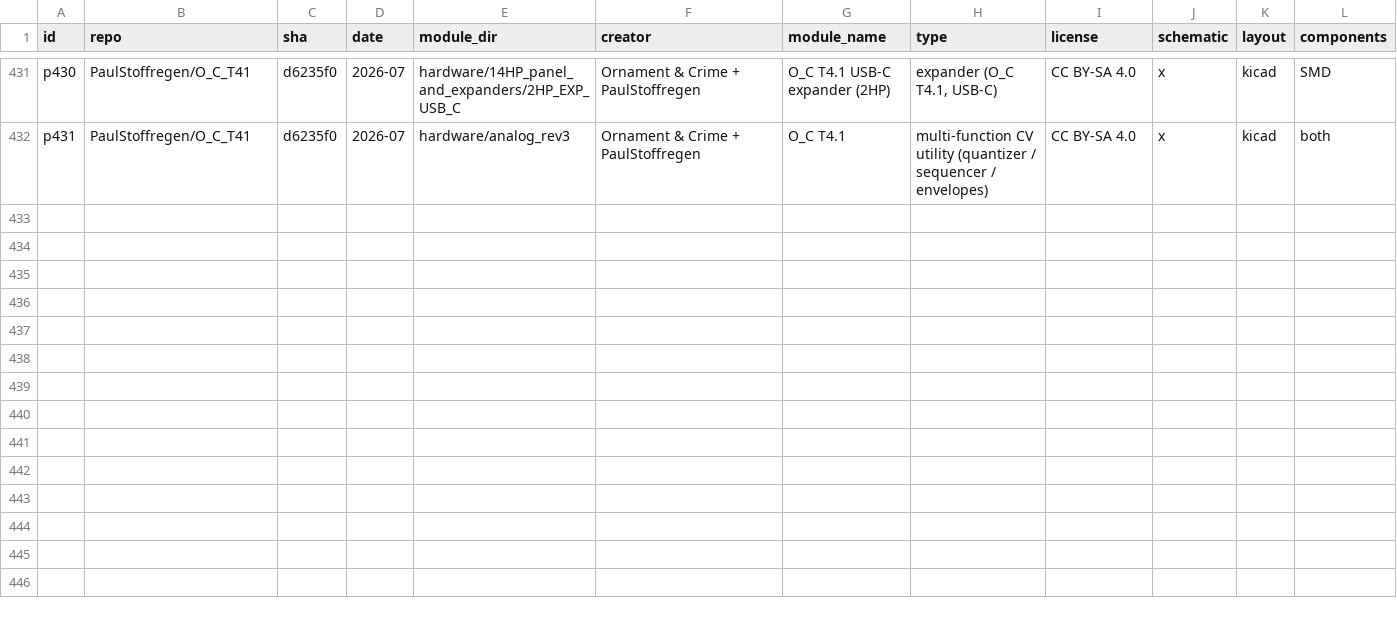
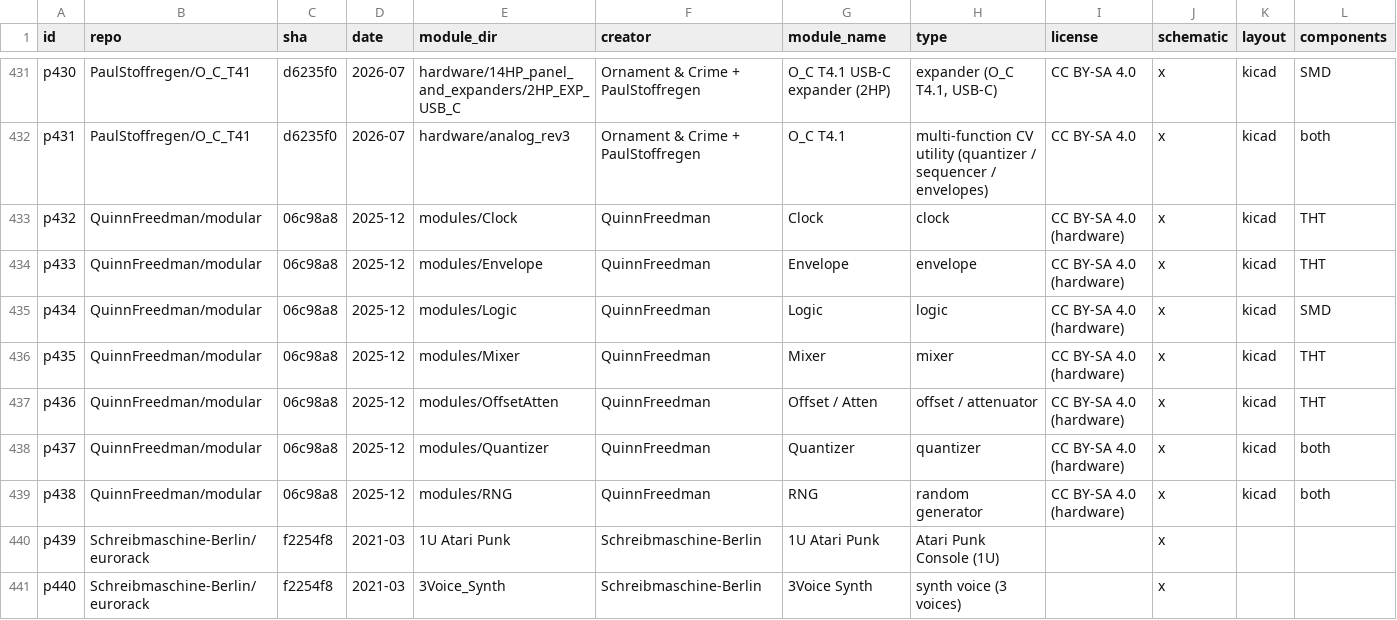
Before and after one commit to daaaaaaaaaniel/my-awesome-eurorack, a TSV file: data/modules.tsv, drawn as a sheet; only a part is shown, gaps mark what is left out; rows hold the shown columns only; the diff names each change by its address in the sheet, - before the commit and + after, or states it on an @@ line.

```diff
--- a/data/modules.tsv
+++ b/data/modules.tsv
+row 433: p432 | QuinnFreedman/modular | 06c98a8 | 2025-12 | modules/Clock | QuinnFreedman | Clock | clock | CC BY-SA 4.0 (hardware) | x | kicad | THT
+row 434: p433 | QuinnFreedman/modular | 06c98a8 | 2025-12 | modules/Envelope | QuinnFreedman | Envelope | envelope | CC BY-SA 4.0 (hardware) | x | kicad | THT
+row 435: p434 | QuinnFreedman/modular | 06c98a8 | 2025-12 | modules/Logic | QuinnFreedman | Logic | logic | CC BY-SA 4.0 (hardware) | x | kicad | SMD
+row 436: p435 | QuinnFreedman/modular | 06c98a8 | 2025-12 | modules/Mixer | QuinnFreedman | Mixer | mixer | CC BY-SA 4.0 (hardware) | x | kicad | THT
+row 437: p436 | QuinnFreedman/modular | 06c98a8 | 2025-12 | modules/OffsetAtten | QuinnFreedman | Offset / Atten | offset / attenuator | CC BY-SA 4.0 (hardware) | x | kicad | THT
+row 438: p437 | QuinnFreedman/modular | 06c98a8 | 2025-12 | modules/Quantizer | QuinnFreedman | Quantizer | quantizer | CC BY-SA 4.0 (hardware) | x | kicad | both
+row 439: p438 | QuinnFreedman/modular | 06c98a8 | 2025-12 | modules/RNG | QuinnFreedman | RNG | random generator | CC BY-SA 4.0 (hardware) | x | kicad | both
+row 440: p439 | Schreibmaschine-Berlin/eurorack | f2254f8 | 2021-03 | 1U Atari Punk | Schreibmaschine-Berlin | 1U Atari Punk | Atari Punk Console (1U) |  | x
+row 441: p440 | Schreibmaschine-Berlin/eurorack | f2254f8 | 2021-03 | 3Voice_Synth | Schreibmaschine-Berlin | 3Voice Synth | synth voice (3 voices) |  | x
```
Also changed, not shown: data/deferred.tsv, data/runlist.tsv, 5 other files.
